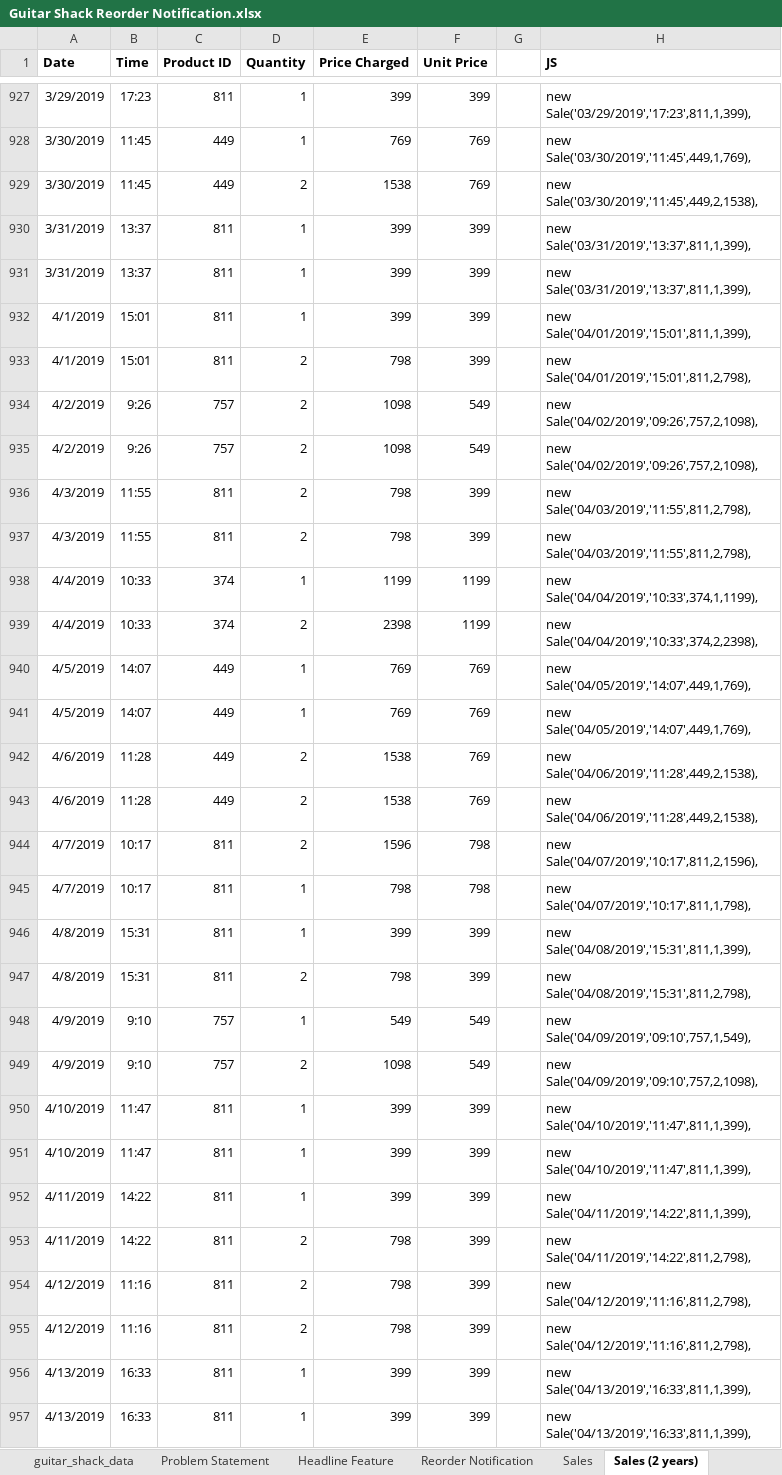
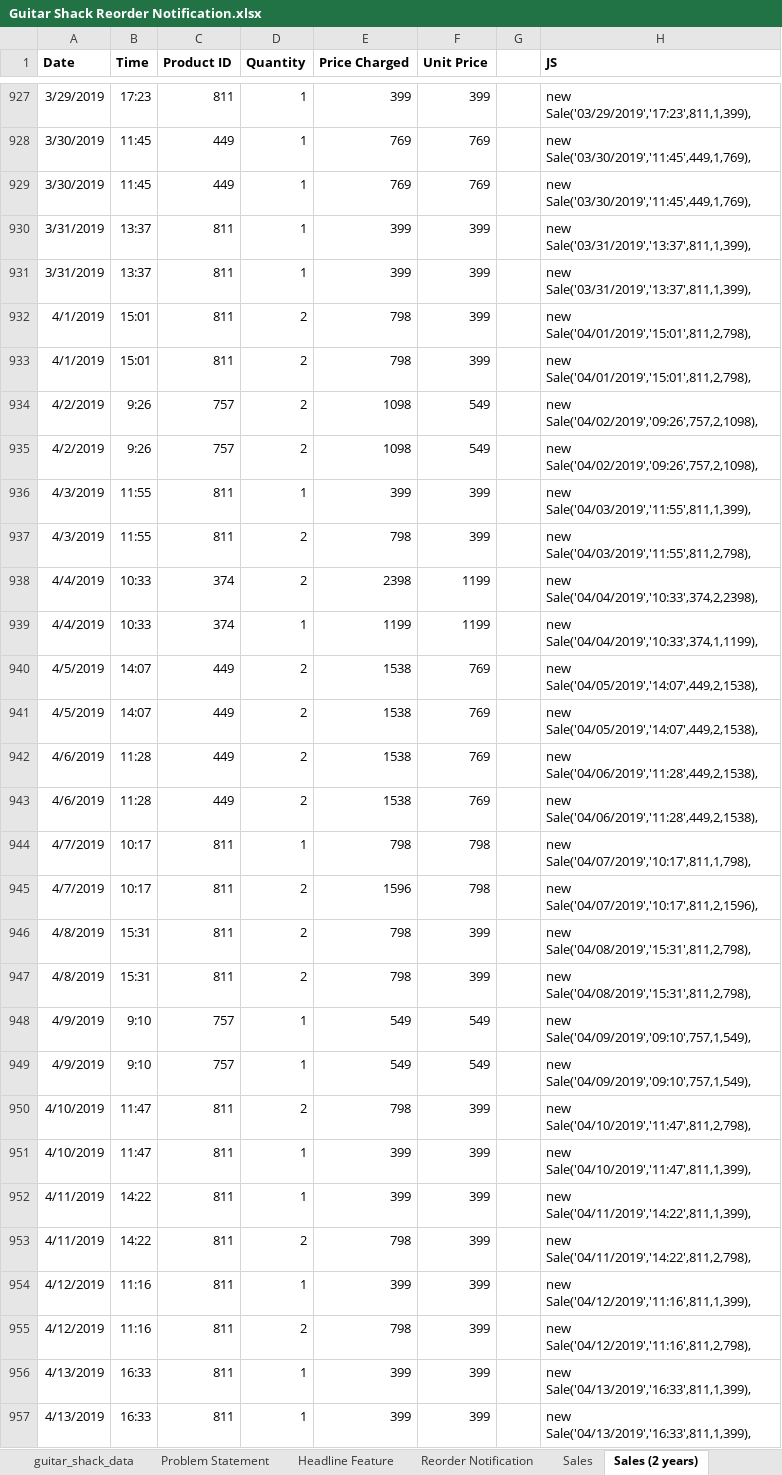
Before and after one commit to JHartog01/GuitarShack, an Excel workbook: Guitar Shack Reorder Notification.xlsx, sheet Sales (2 years), drawn as a sheet; only a part is shown, gaps mark what is left out; values as stored, in another font and other column widths than the file's, no borders; the diff covers the shown part only; the diff names each change by its address in the sheet, - before the commit and + after, or states it on an @@ line.

```diff
--- a/Guitar Shack Reorder Notification.xlsx (sheet Sales (2 years))
+++ b/Guitar Shack Reorder Notification.xlsx (sheet Sales (2 years))
-D929 (Quantity): 2
+D929 (Quantity): 1
-E929 (Price Charged): 1538
+E929 (Price Charged): 769
-H929 (JS): new Sale('03/30/2019','11:45',449,2,1538),
+H929 (JS): new Sale('03/30/2019','11:45',449,1,769),
-D932 (Quantity): 1
+D932 (Quantity): 2
-E932 (Price Charged): 399
+E932 (Price Charged): 798
-H932 (JS): new Sale('04/01/2019','15:01',811,1,399),
+H932 (JS): new Sale('04/01/2019','15:01',811,2,798),
-D936 (Quantity): 2
+D936 (Quantity): 1
-E936 (Price Charged): 798
+E936 (Price Charged): 399
-H936 (JS): new Sale('04/03/2019','11:55',811,2,798),
+H936 (JS): new Sale('04/03/2019','11:55',811,1,399),
@@ row 938 moved to row 939: 4/4/2019 @@
-D940:D941 (Quantity): 1
+D940:D941 (Quantity): 2
-E940:E941 (Price Charged): 769
+E940:E941 (Price Charged): 1538
-H940:H941 (JS): new Sale('04/05/2019','14:07',449,1,769),
+H940:H941 (JS): new Sale('04/05/2019','14:07',449,2,1538),
@@ row 944 moved to row 945: 4/7/2019 @@
-D946 (Quantity): 1
+D946 (Quantity): 2
-E946 (Price Charged): 399
+E946 (Price Charged): 798
-H946 (JS): new Sale('04/08/2019','15:31',811,1,399),
+H946 (JS): new Sale('04/08/2019','15:31',811,2,798),
-D949 (Quantity): 2
+D949 (Quantity): 1
-E949 (Price Charged): 1098
+E949 (Price Charged): 549
-H949 (JS): new Sale('04/09/2019','09:10',757,2,1098),
+H949 (JS): new Sale('04/09/2019','09:10',757,1,549),
-D950 (Quantity): 1
+D950 (Quantity): 2
-E950 (Price Charged): 399
+E950 (Price Charged): 798
-H950 (JS): new Sale('04/10/2019','11:47',811,1,399),
+H950 (JS): new Sale('04/10/2019','11:47',811,2,798),
-D954 (Quantity): 2
+D954 (Quantity): 1
-E954 (Price Charged): 798
+E954 (Price Charged): 399
-H954 (JS): new Sale('04/12/2019','11:16',811,2,798),
+H954 (JS): new Sale('04/12/2019','11:16',811,1,399),
```
Also changed, not shown: 12 added rows, 12 removed rows, 101 moved rows and 1491 edited cells elsewhere in this sheet, sheet Reorder Notification, formulas that keep their value.
